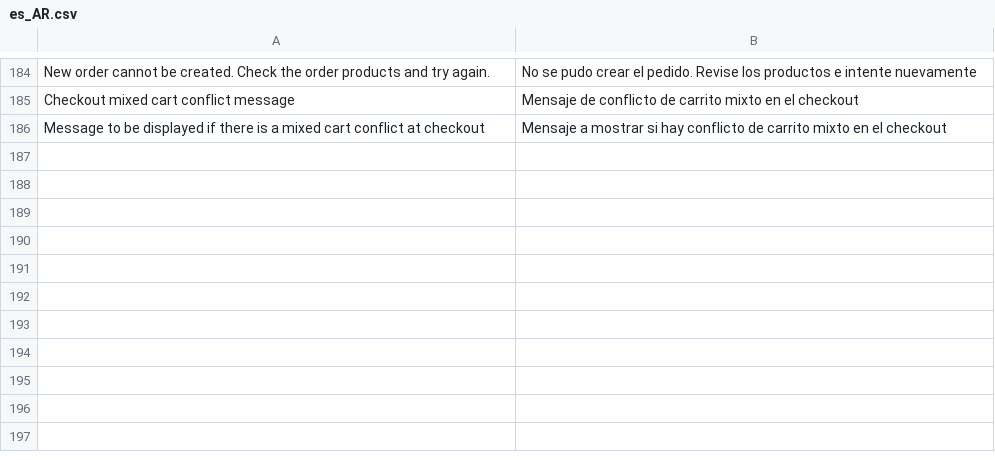
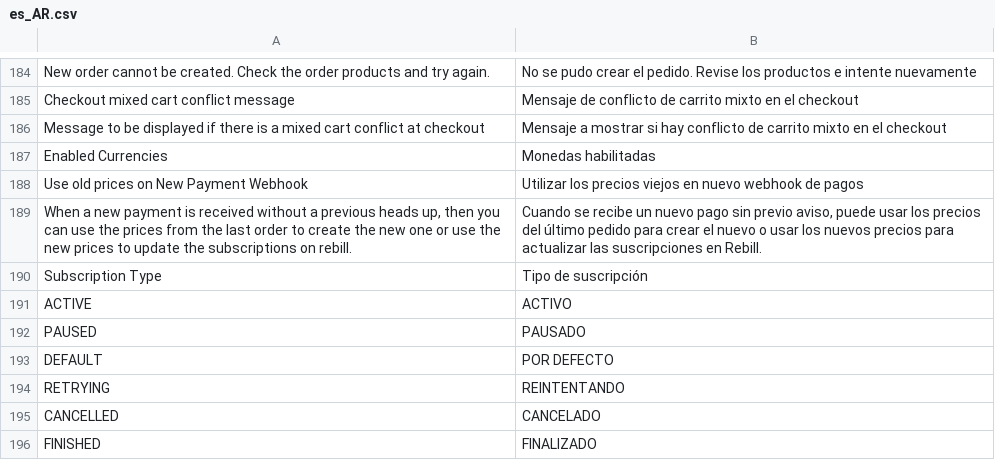
Before and after one commit to improntus/module-rebill, a CSV file: i18n/es_AR.csv, drawn as a sheet; only a part is shown, gaps mark what is left out; the diff names each change by its address in the sheet, - before the commit and + after, or states it on an @@ line.

```diff
--- a/i18n/es_AR.csv
+++ b/i18n/es_AR.csv
+row 187: Enabled Currencies | Monedas habilitadas
+row 188: Use old prices on New Payment Webhook | Utilizar los precios viejos en nuevo webhook de pagos
+row 189: When a new payment is received without a previous heads up, then you can use the prices from the last order to create the new one or use the new prices to update the subscriptions on rebill. | Cuando se recibe un nuevo pago sin previo aviso, puede usar los precios del último pedido para crear el nuevo o usar los nuevos precios para actualizar las suscripciones en Rebill.
+row 190: Subscription Type | Tipo de suscripción
+row 191: ACTIVE | ACTIVO
+row 192: PAUSED | PAUSADO
+row 193: DEFAULT | POR DEFECTO
+row 194: RETRYING | REINTENTANDO
+row 195: CANCELLED | CANCELADO
+row 196: FINISHED | FINALIZADO
```
Also changed, not shown: i18n/es_CL.csv, i18n/es_CO.csv, 9 other files.
